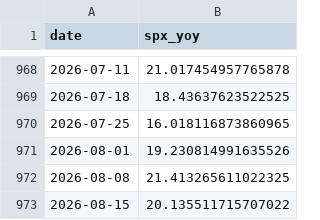
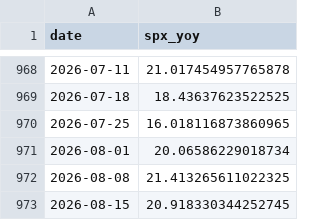
Before and after one commit to smallfishmacro-Git/macro-regime, a CSV file: data/cache/spx_weekly_yoy.csv, drawn as a sheet; only a part is shown, gaps mark what is left out.

```diff
--- a/data/cache/spx_weekly_yoy.csv
+++ b/data/cache/spx_weekly_yoy.csv
@@ -970,4 +970,4 @@ date,spx_yoy
 2026-07-25,16.018116873860965
-2026-08-01,19.230814991635526
+2026-08-01,20.06586229018734
 2026-08-08,21.413265611022325
-2026-08-15,20.135511715707022
+2026-08-15,20.918330344252745
```
Also changed, not shown: data/cache/fred_wei.csv, 6 other files.
